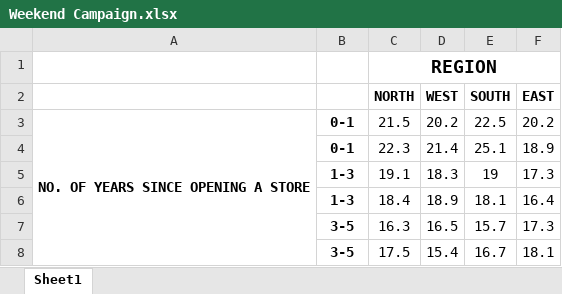
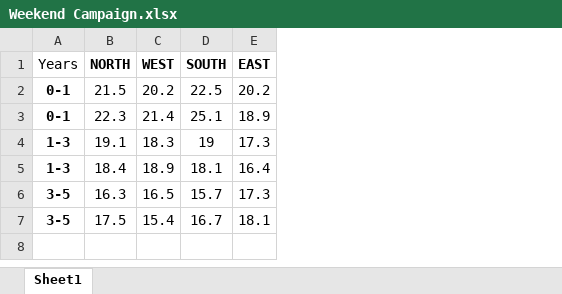
Before and after one commit to shivam13juna/Truecaller_comp, an Excel workbook: Datasets/Weekend Campaign.xlsx, sheet Sheet1, drawn as a sheet; values as stored, in another font and other column widths than the file's, no borders; removed rows and columns are numbered as before the commit, all else as after; the diff names each change by its address in the sheet, - before the commit and + after, or states it on an @@ line.

```diff
--- a/Datasets/Weekend Campaign.xlsx (sheet Sheet1)
+++ b/Datasets/Weekend Campaign.xlsx (sheet Sheet1)
-column A, row 3: NO. OF YEARS SINCE OPENING A STORE
-row 1:  |  | REGION
-A1: (empty)
+A1: Years
```
Also changed, not shown: 7 other files.
